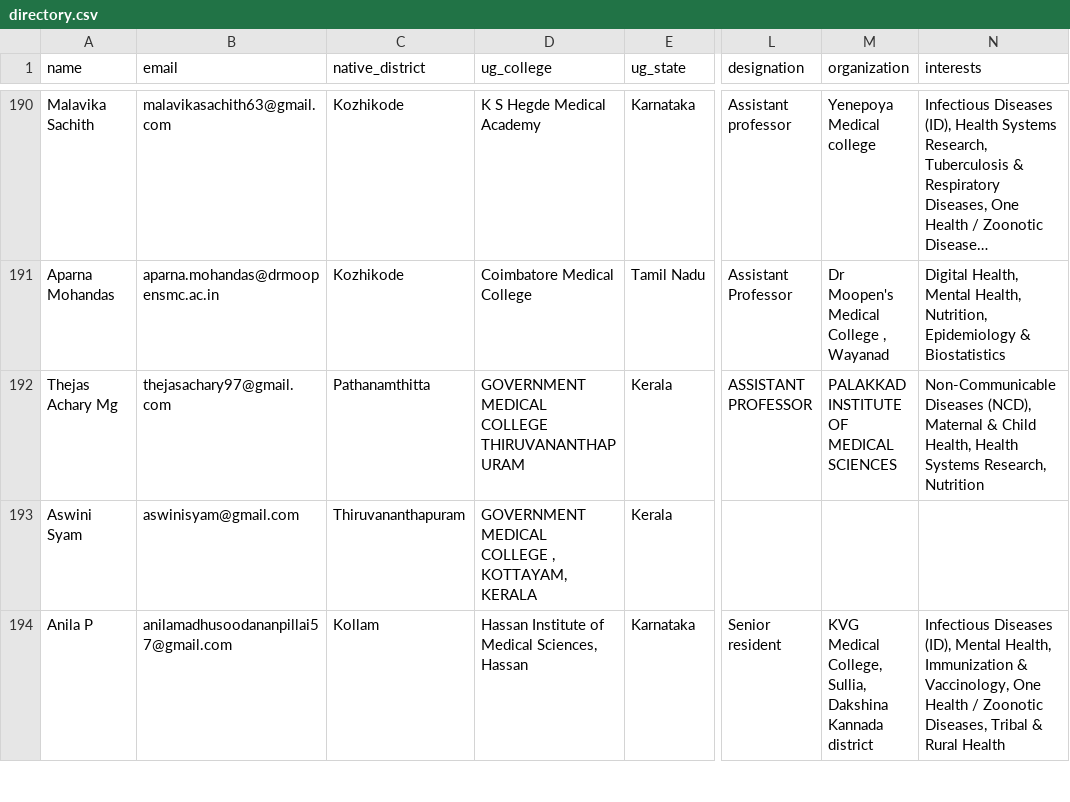
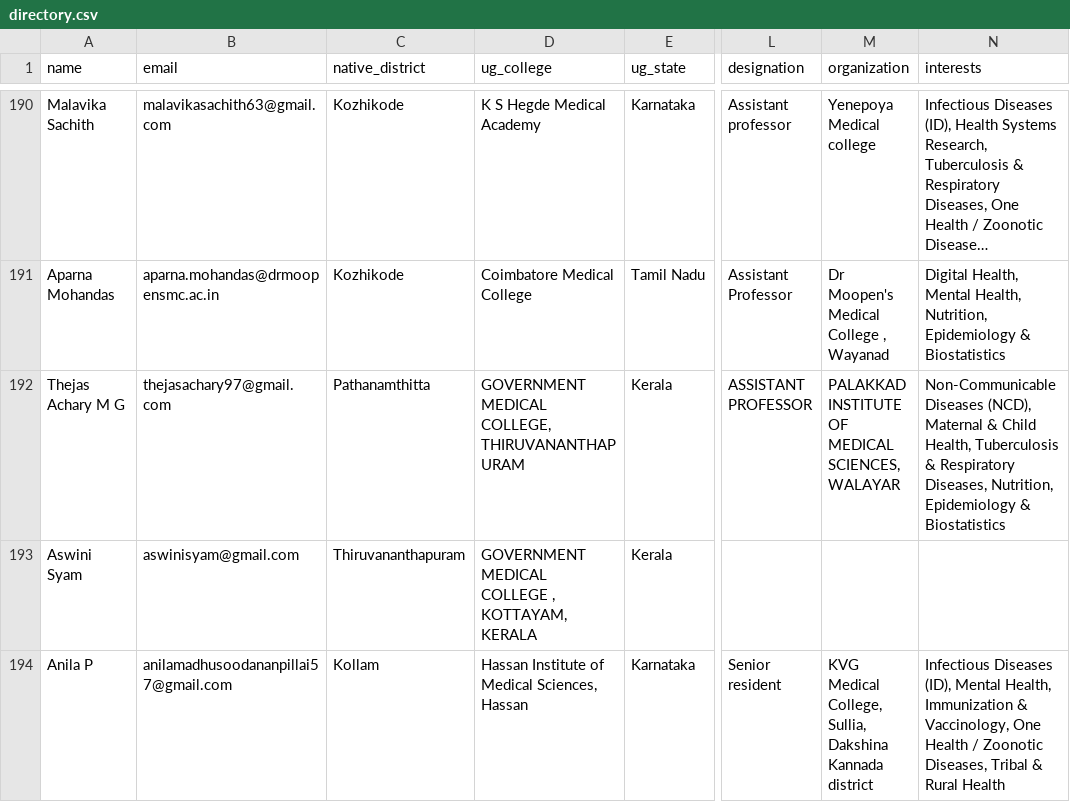
Before and after one commit to SharanStudio/cmmdb, a CSV file: site/directory.csv, drawn as a sheet; only a part is shown, gaps mark what is left out; long unchanged cells end in …; the diff names each change by its address in the sheet, - before the commit and + after, or states it on an @@ line.

Commit message:
Auto-update directory: 10/19/2026, 5:17:07 AM

```diff
--- a/site/directory.csv
+++ b/site/directory.csv
-A192 (name): Thejas Achary Mg
+A192 (name): Thejas Achary M G
-D192 (ug_college): GOVERNMENT MEDICAL COLLEGE THIRUVANANTHAPURAM
+D192 (ug_college): GOVERNMENT MEDICAL COLLEGE, THIRUVANANTHAPURAM
-M192 (organization): PALAKKAD INSTITUTE OF MEDICAL SCIENCES
+M192 (organization): PALAKKAD INSTITUTE OF MEDICAL SCIENCES, WALAYAR
-N192 (interests): …Child Health, Health Systems Research, Nutrition
+N192 (interests): …Child Health, Tuberculosis & Respiratory Diseases, Nutrition, Epidemiology & Biostatistics
```
